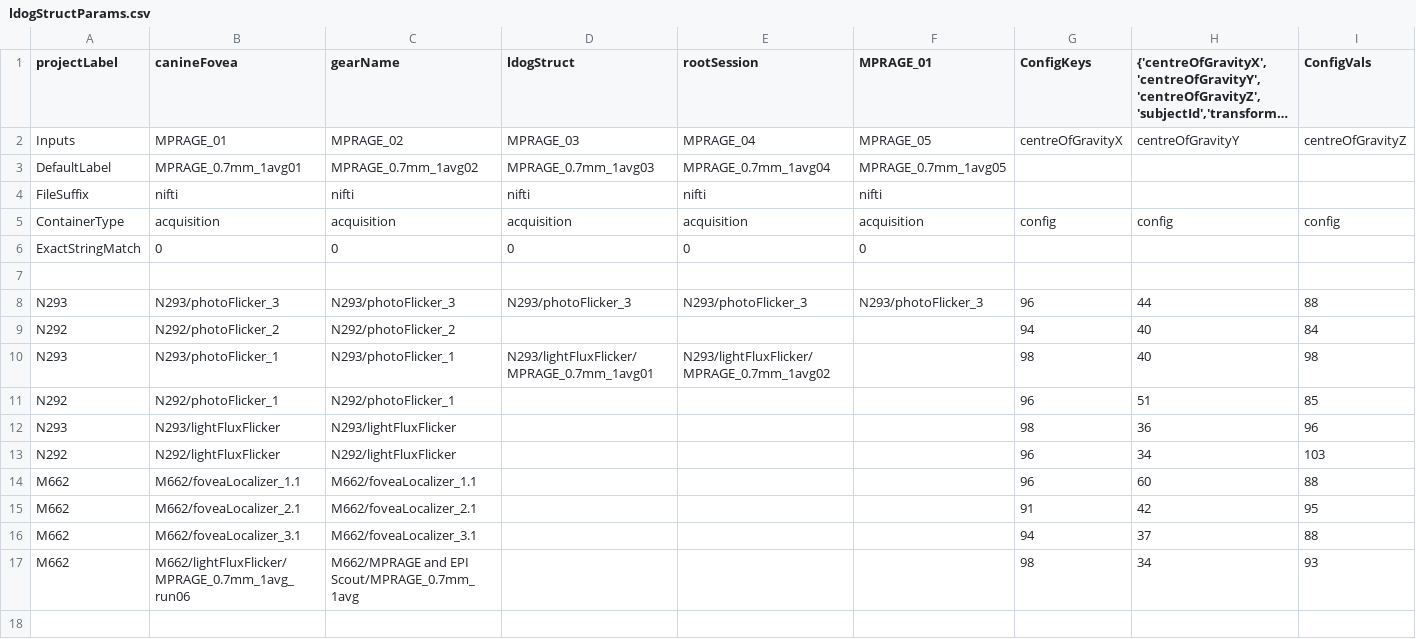
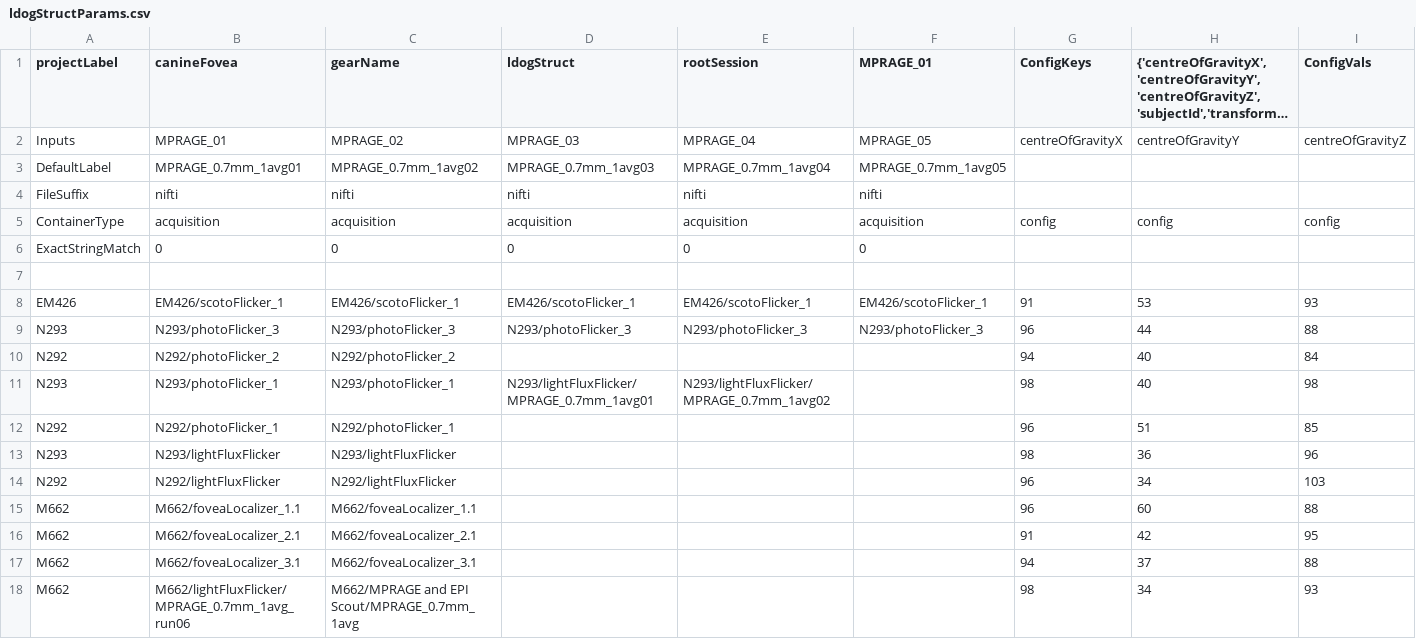
Before and after one commit to gkaguirrelab/mriLDOGAnalysis, a CSV file: submitGears/ldogStructParams.csv, drawn as a sheet; only a part is shown; long unchanged cells end in …; rows hold the shown columns only; the diff names each change by its address in the sheet, - before the commit and + after, or states it on an @@ line.

Commit message:
structparams

```diff
--- a/submitGears/ldogStructParams.csv
+++ b/submitGears/ldogStructParams.csv
+row 8: EM426 | EM426/scotoFlicker_1 | EM426/scotoFlicker_1 | EM426/scotoFlicker_1 | EM426/scotoFlicker_1 | EM426/scotoFlicker_1 | 91 | 53 | 93
```
